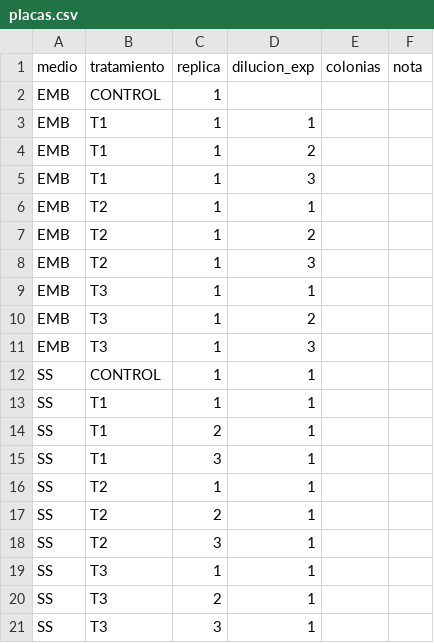
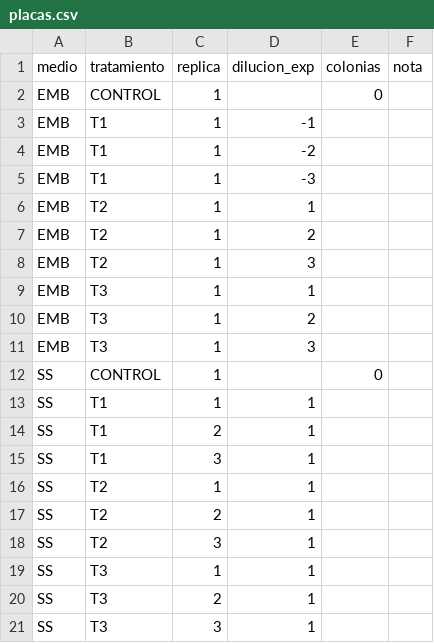
Before and after one commit to lyabarquero18-stack/analisis-snack-nopal, a CSV file: datos/placas.csv, drawn as a sheet.

Commit message:
Update placas.csv

```diff
--- a/datos/placas.csv
+++ b/datos/placas.csv
@@ -1,6 +1,6 @@
 medio,tratamiento,replica,dilucion_exp,colonias,nota
-EMB,CONTROL,1,,,
-EMB,T1,1,1,,
-EMB,T1,1,2,,
-EMB,T1,1,3,,
+EMB,CONTROL,1,,0,
+EMB,T1,1,-1,,
+EMB,T1,1,-2,,
+EMB,T1,1,-3,,
 EMB,T2,1,1,,
@@ -11,3 +11,3 @@ EMB,T3,1,2,,
 EMB,T3,1,3,,
-SS,CONTROL,1,1,,
+SS,CONTROL,1,,0,
 SS,T1,1,1,,
```
